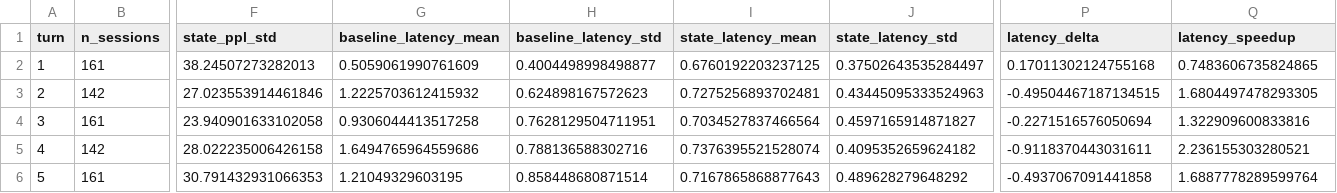
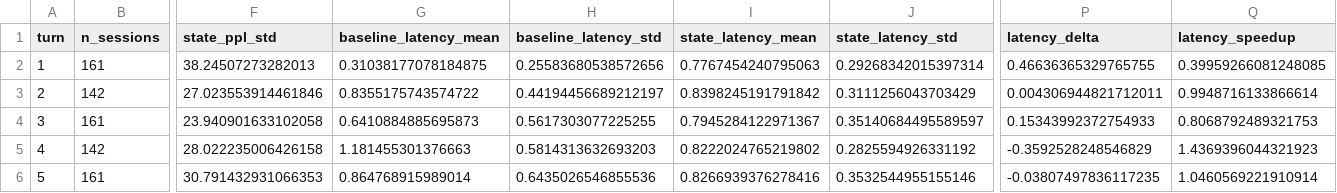
Before and after one commit to nightd132/chat_state_management, a CSV file: results/experiment1/experiment1.csv, drawn as a sheet; only a part is shown, gaps mark what is left out; the diff covers the shown part only; the diff names each change by its address in the sheet, - before the commit and + after, or states it on an @@ line.

```diff
--- a/results/experiment1/experiment1.csv
+++ b/results/experiment1/experiment1.csv
-G2 (baseline_latency_mean): 0.5059061990761609
+G2 (baseline_latency_mean): 0.31038177078184875
-H2 (baseline_latency_std): 0.4004498998498877
+H2 (baseline_latency_std): 0.25583680538572656
-I2 (state_latency_mean): 0.6760192203237125
+I2 (state_latency_mean): 0.7767454240795063
-J2 (state_latency_std): 0.37502643535284497
+J2 (state_latency_std): 0.29268342015397314
-P2 (latency_delta): 0.17011302124755168
+P2 (latency_delta): 0.46636365329765755
-Q2 (latency_speedup): 0.7483606735824865
+Q2 (latency_speedup): 0.39959266081248085
-G3 (baseline_latency_mean): 1.2225703612415932
+G3 (baseline_latency_mean): 0.8355175743574722
-H3 (baseline_latency_std): 0.624898167572623
+H3 (baseline_latency_std): 0.44194456689212197
-I3 (state_latency_mean): 0.7275256893702481
+I3 (state_latency_mean): 0.8398245191791842
-J3 (state_latency_std): 0.43445095333524963
+J3 (state_latency_std): 0.3111256043703429
-P3 (latency_delta): -0.49504467187134515
+P3 (latency_delta): 0.004306944821712011
-Q3 (latency_speedup): 1.6804497478293305
+Q3 (latency_speedup): 0.9948716133866614
-G4 (baseline_latency_mean): 0.9306044413517258
+G4 (baseline_latency_mean): 0.6410884885695873
-H4 (baseline_latency_std): 0.7628129504711951
+H4 (baseline_latency_std): 0.5617303077225255
-I4 (state_latency_mean): 0.7034527837466564
+I4 (state_latency_mean): 0.7945284122971367
-J4 (state_latency_std): 0.4597165914871827
+J4 (state_latency_std): 0.35140684495589597
-P4 (latency_delta): -0.2271516576050694
+P4 (latency_delta): 0.15343992372754933
-Q4 (latency_speedup): 1.322909600833816
+Q4 (latency_speedup): 0.8068792489321753
-G5 (baseline_latency_mean): 1.6494765964559686
+G5 (baseline_latency_mean): 1.181455301376663
-H5 (baseline_latency_std): 0.788136588302716
+H5 (baseline_latency_std): 0.5814313632693203
-I5 (state_latency_mean): 0.7376395521528074
+I5 (state_latency_mean): 0.8222024765219802
-J5 (state_latency_std): 0.4095352659624182
+J5 (state_latency_std): 0.2825594926331192
-P5 (latency_delta): -0.9118370443031611
+P5 (latency_delta): -0.3592528248546829
-Q5 (latency_speedup): 2.236155303280521
+Q5 (latency_speedup): 1.4369396044321923
-G6 (baseline_latency_mean): 1.21049329603195
+G6 (baseline_latency_mean): 0.864768915989014
-H6 (baseline_latency_std): 0.858448680871514
+H6 (baseline_latency_std): 0.6435026546855536
-I6 (state_latency_mean): 0.7167865868877643
+I6 (state_latency_mean): 0.8266939376278416
-J6 (state_latency_std): 0.489628279648292
+J6 (state_latency_std): 0.3532544955155146
-P6 (latency_delta): -0.4937067091441858
+P6 (latency_delta): -0.03807497836117235
-Q6 (latency_speedup): 1.6887778289599764
+Q6 (latency_speedup): 1.0460569221910914
```
Also changed, not shown: 114 edited cells elsewhere in this file, results/experiment4/experiment4.csv, 19 other files.
